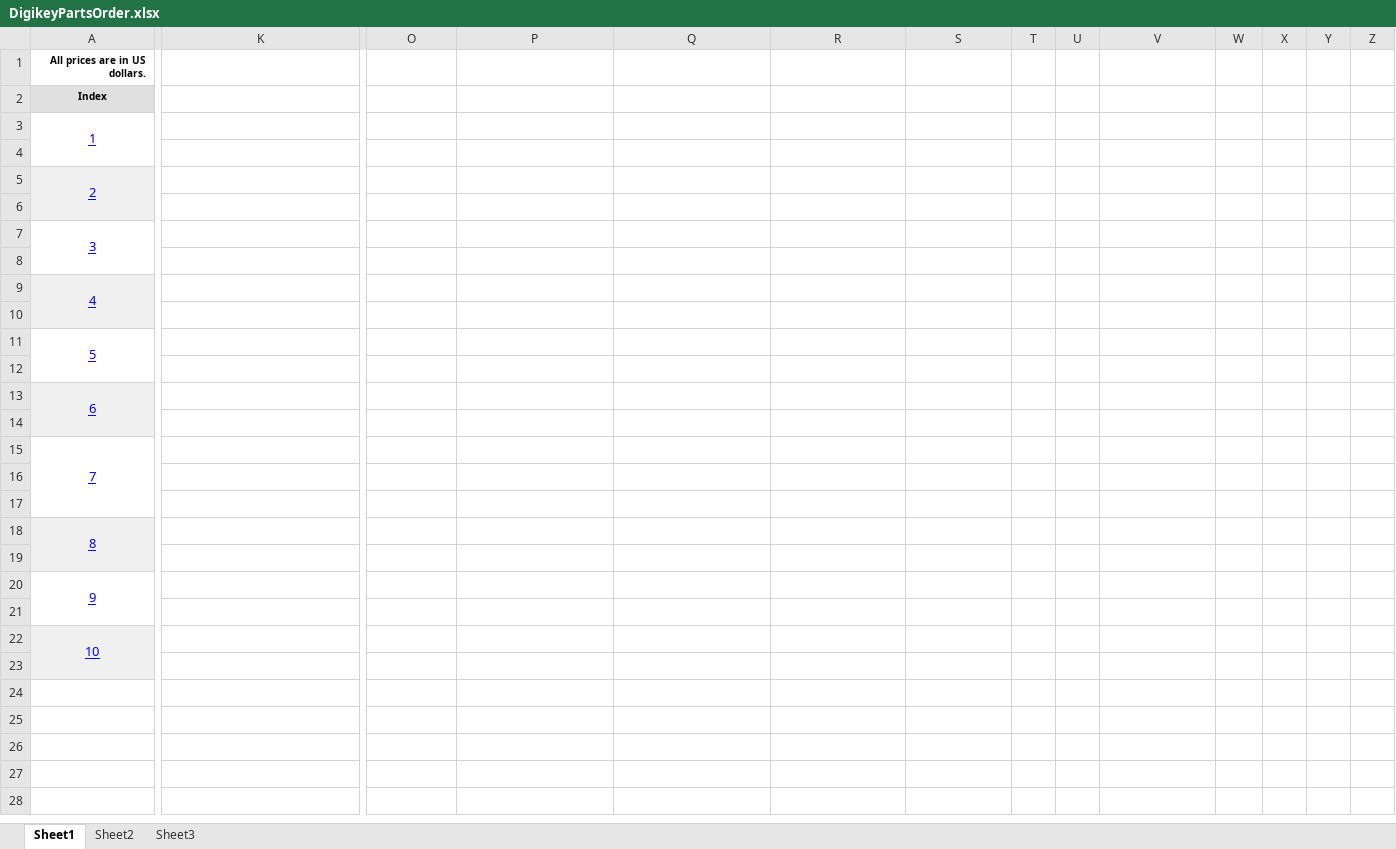
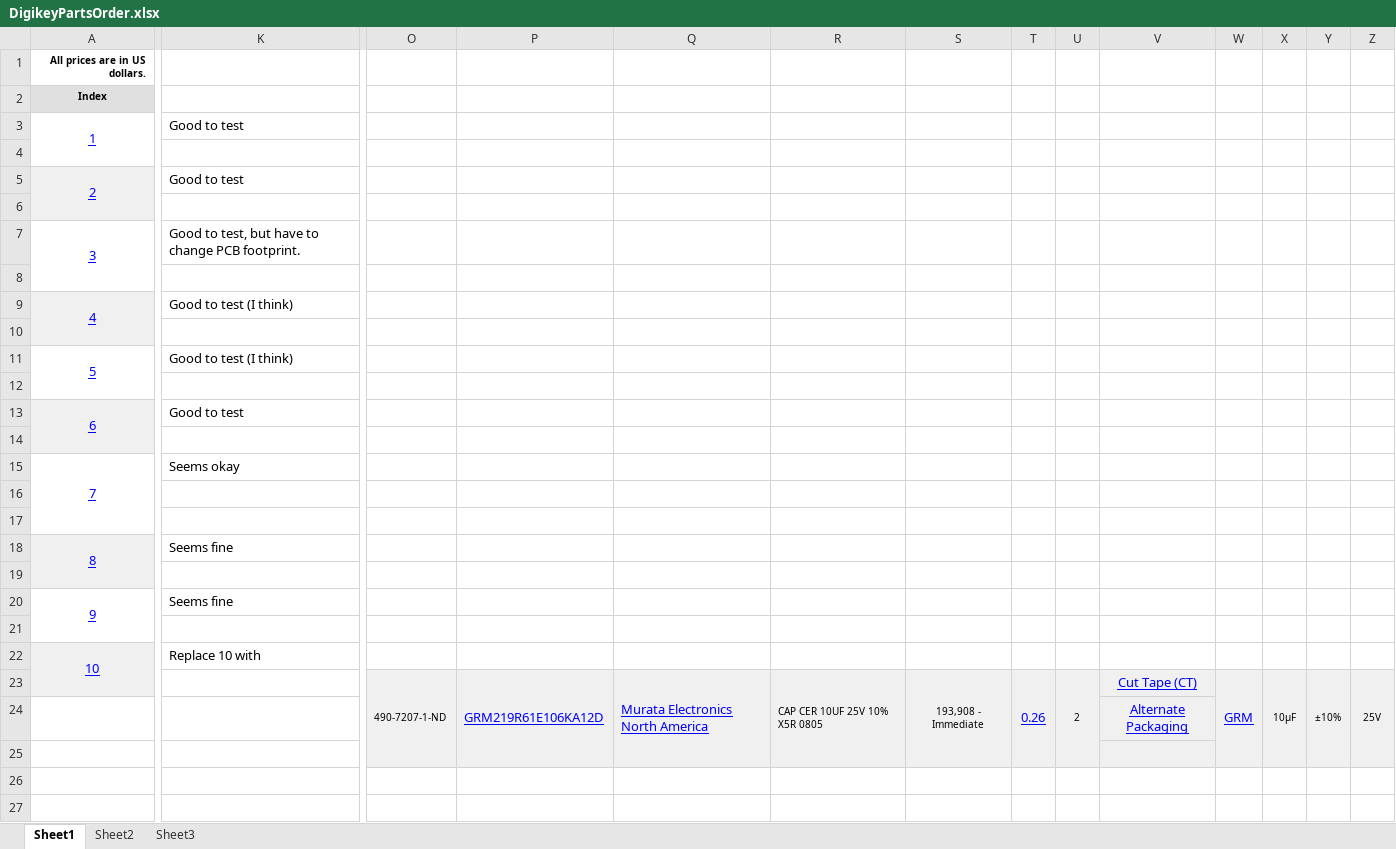
Before and after one commit to mrsl/rone, an Excel workbook: hardware/ELEC/ToasterChargerModule/DigikeyPartsOrder.xlsx, sheet Sheet1, drawn as a sheet; only a part is shown, gaps mark what is left out; values as stored, in another font and other column widths than the file's, no borders; charts and pictures not drawn; removed rows and columns are numbered as before the commit, all else as after; rows hold the shown columns only; the diff covers the shown part only; the diff names each change by its address in the sheet, - before the commit and + after, or states it on an @@ line.

Commit message:
Everything should reflect Ziptie Design 4 for the Toaster Charger PCB. Appropriate CAD files have been provided. Pictures of a rough draft, done with components carefully placed on a to-scale printout of the board included. Gerber files generated for both basic and advanced prototype purposes.

```diff
--- a/hardware/ELEC/ToasterChargerModule/DigikeyPartsOrder.xlsx (sheet Sheet1)
+++ b/hardware/ELEC/ToasterChargerModule/DigikeyPartsOrder.xlsx (sheet Sheet1)
-K3: (empty)
+K3: Good to test
-K5: (empty)
+K5: Good to test
-K7: (empty)
+K7: Good to test, but have to change PCB footprint.
-K9: (empty)
+K9: Good to test (I think)
-K11: (empty)
+K11: Good to test (I think)
-K13: (empty)
+K13: Good to test
-K15: (empty)
+K15: Seems okay
-K18: (empty)
+K18: Seems fine
-K20: (empty)
+K20: Seems fine
-K22: (empty)
+K22: Replace 10 with
-row 23: (empty)
+row 23:  |  | 490-7207-1-ND | GRM219R61E106KA12D | Murata Electronics North America | CAP CER 10UF 25V 10% X5R 0805 | 193,908 - Immediate | 0.26 | 2 | Cut Tape (CT) | GRM | 10µF | ±10% | 25V
-O24:Z25 fill: none
+O24:Z25 fill: #F0F0F0
-V24: (empty)
+V24: Alternate Packaging
```
Also changed, not shown: cell formats elsewhere in this sheet, charts or pictures, 12 other files.
